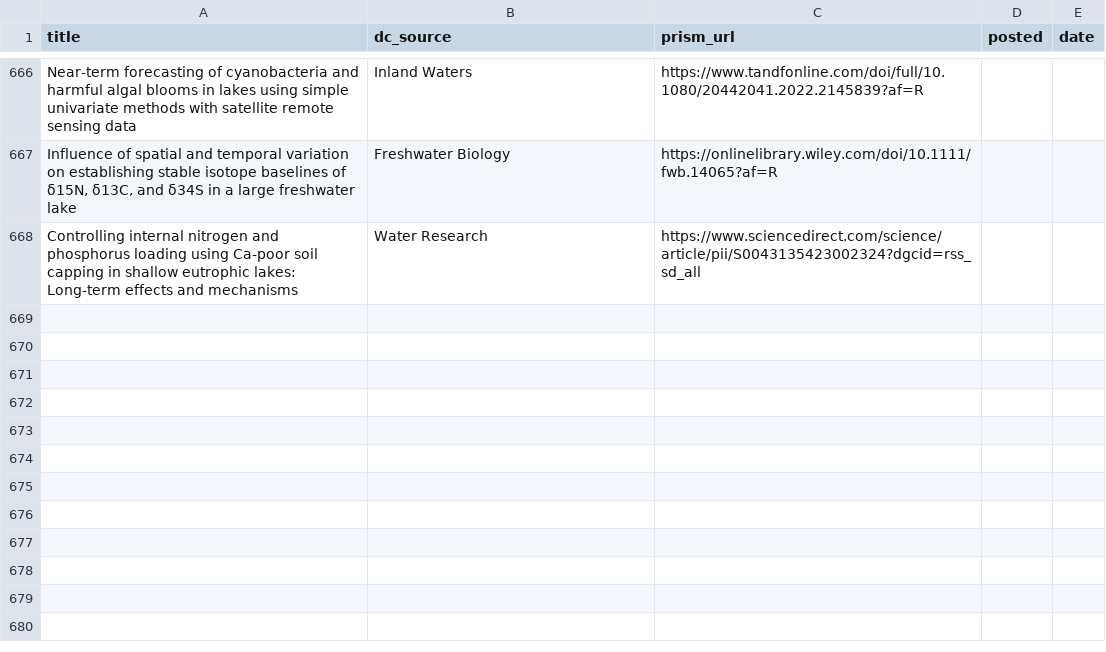
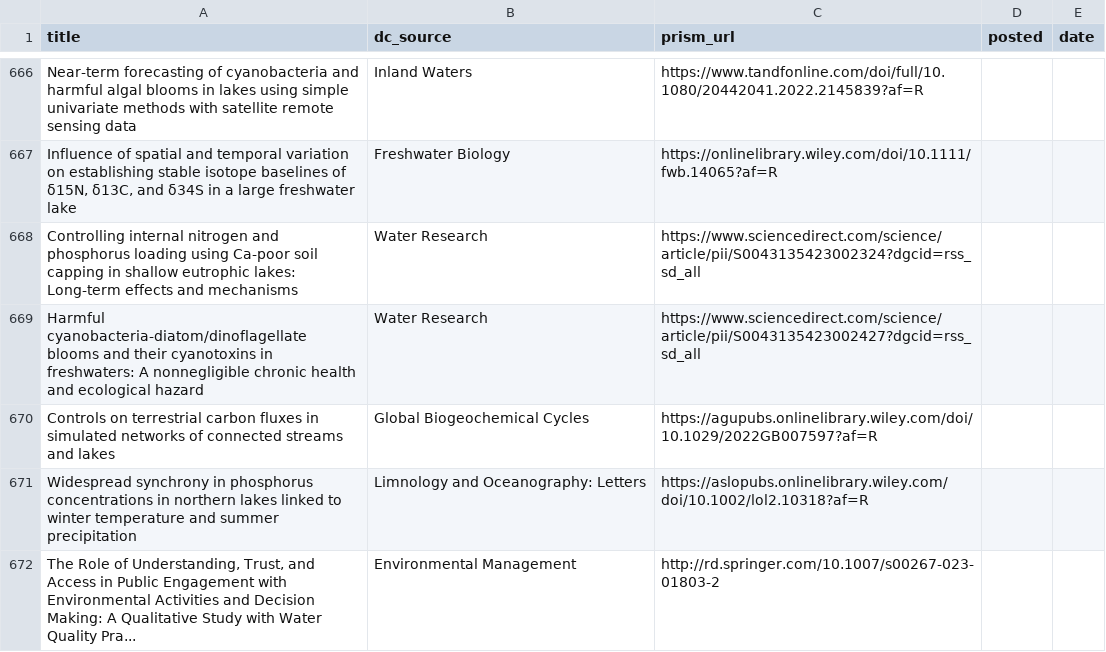
Before and after one commit to feedpapers/limnopapers, a CSV file: log.csv, drawn as a sheet; only a part is shown, gaps mark what is left out; the diff names each change by its address in the sheet, - before the commit and + after, or states it on an @@ line.

Commit message:
Updated log

```diff
--- a/log.csv
+++ b/log.csv
+row 669: Harmful cyanobacteria-diatom/dinoflagellate blooms and their cyanotoxins in freshwaters: A nonnegligible chronic health and ecological hazard | Water Research | https://www.sciencedirect.com/science/article/pii/S0043135423002427?dgcid=rss_sd_all
+row 670: Controls on terrestrial carbon fluxes in simulated networks of connected streams and lakes | Global Biogeochemical Cycles | https://agupubs.onlinelibrary.wiley.com/doi/10.1029/2022GB007597?af=R
+row 671: Widespread synchrony in phosphorus concentrations in northern lakes linked to winter temperature and summer precipitation | Limnology and Oceanography: Letters | https://aslopubs.onlinelibrary.wiley.com/doi/10.1002/lol2.10318?af=R
+row 672: The Role of Understanding, Trust, and Access in Public Engagement with Environmental Activities and Decision Making: A Qualitative Study with Water Quality Pra... | Environmental Management | http://rd.springer.com/10.1007/s00267-023-01803-2
```
